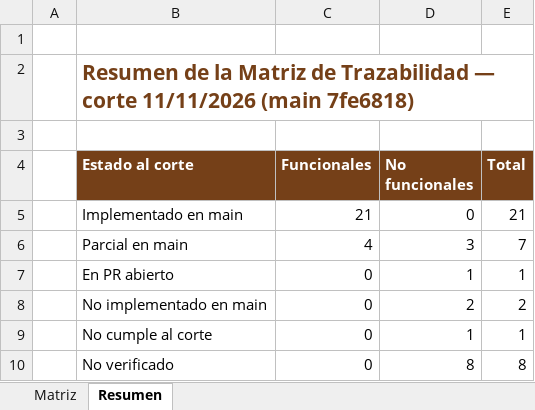
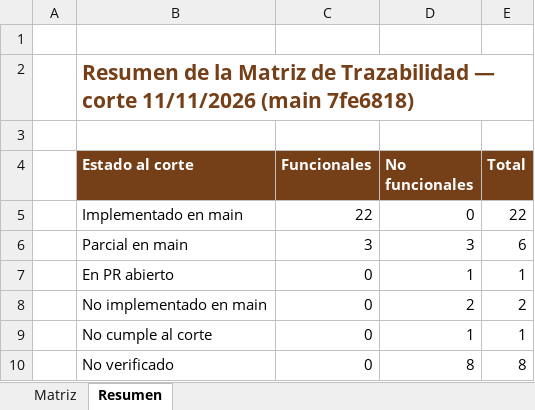
Before and after one commit to mrcastilla8/deploy-wankas, an Excel workbook: docs/entregables/Matriz_Trazabilidad_Actualizada.xlsx, sheet Resumen, drawn as a sheet; only a part is shown; values as stored, in another font and other column widths than the file's, no borders; the diff names each change by its address in the sheet, - before the commit and + after, or states it on an @@ line.

```diff
--- a/docs/entregables/Matriz_Trazabilidad_Actualizada.xlsx (sheet Resumen)
+++ b/docs/entregables/Matriz_Trazabilidad_Actualizada.xlsx (sheet Resumen)
-C5 (Funcionales): 21
+C5 (Funcionales): 22
-E5 (Total): 21
+E5 (Total): 22
-C6 (Funcionales): 4
+C6 (Funcionales): 3
-E6 (Total): 7
+E6 (Total): 6
```
Also changed, not shown: sheet Matriz, 2 other files.
